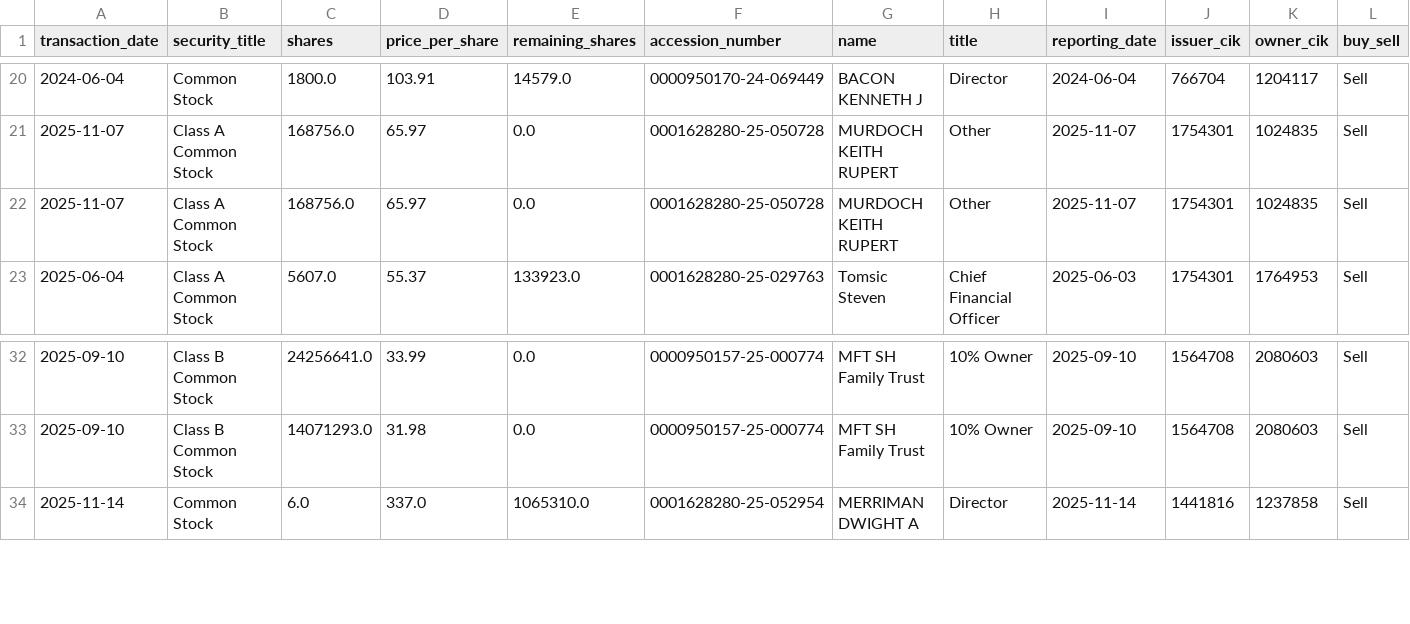
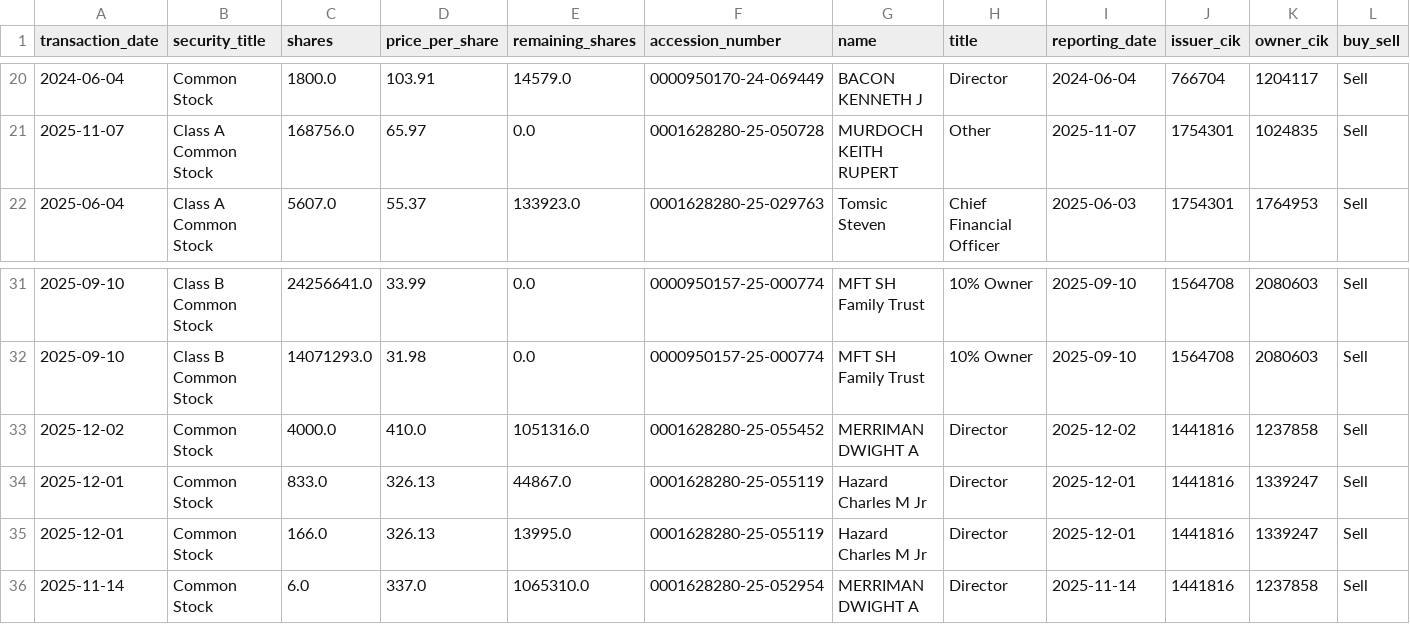
Before and after one commit to supertypeai/sectors_us_insider_trading, a CSV file: unlisted_security_titles_batch_1.csv, drawn as a sheet; only a part is shown, gaps mark what is left out; removed rows and columns are numbered as before the commit, all else as after; rows hold the shown columns only; the diff names each change by its address in the sheet, - before the commit and + after, or states it on an @@ line.

```diff
--- a/unlisted_security_titles_batch_1.csv
+++ b/unlisted_security_titles_batch_1.csv
-row 22: 2025-11-07 | Class A Common Stock | 168756.0 | 65.97 | 0.0 | 0001628280-25-050728 | MURDOCH KEITH RUPERT | Other | 2025-11-07 | 1754301 | 1024835 | Sell
+row 33: 2025-12-02 | Common Stock | 4000.0 | 410.0 | 1051316.0 | 0001628280-25-055452 | MERRIMAN DWIGHT A | Director | 2025-12-02 | 1441816 | 1237858 | Sell
+row 34: 2025-12-01 | Common Stock | 833.0 | 326.13 | 44867.0 | 0001628280-25-055119 | Hazard Charles M Jr | Director | 2025-12-01 | 1441816 | 1339247 | Sell
+row 35: 2025-12-01 | Common Stock | 166.0 | 326.13 | 13995.0 | 0001628280-25-055119 | Hazard Charles M Jr | Director | 2025-12-01 | 1441816 | 1339247 | Sell
```
